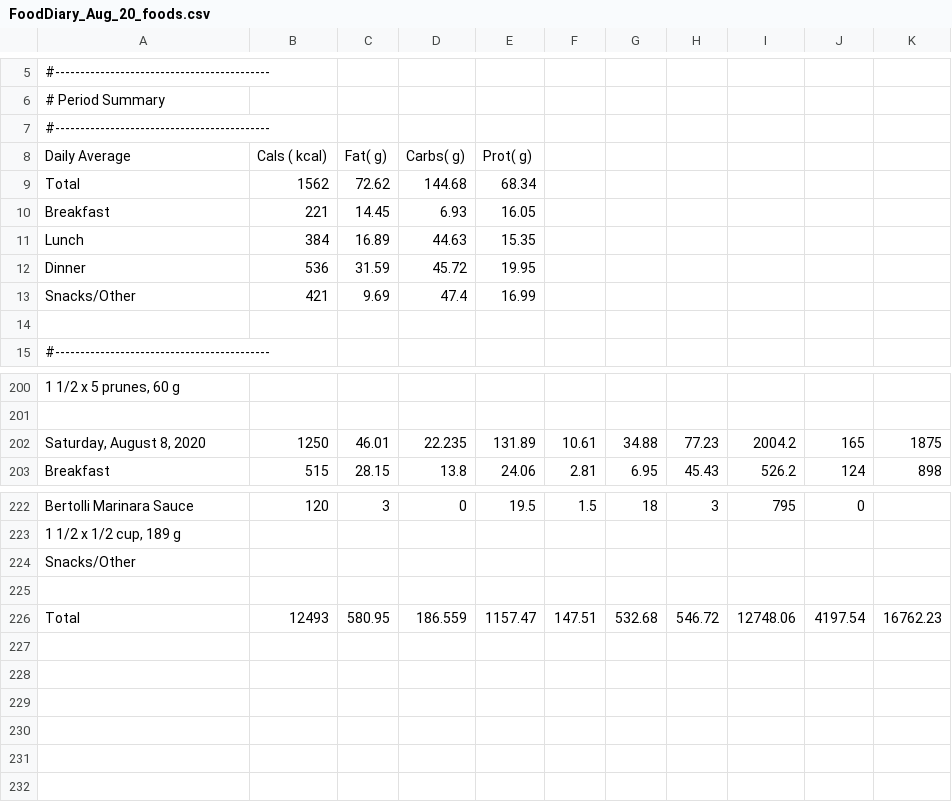
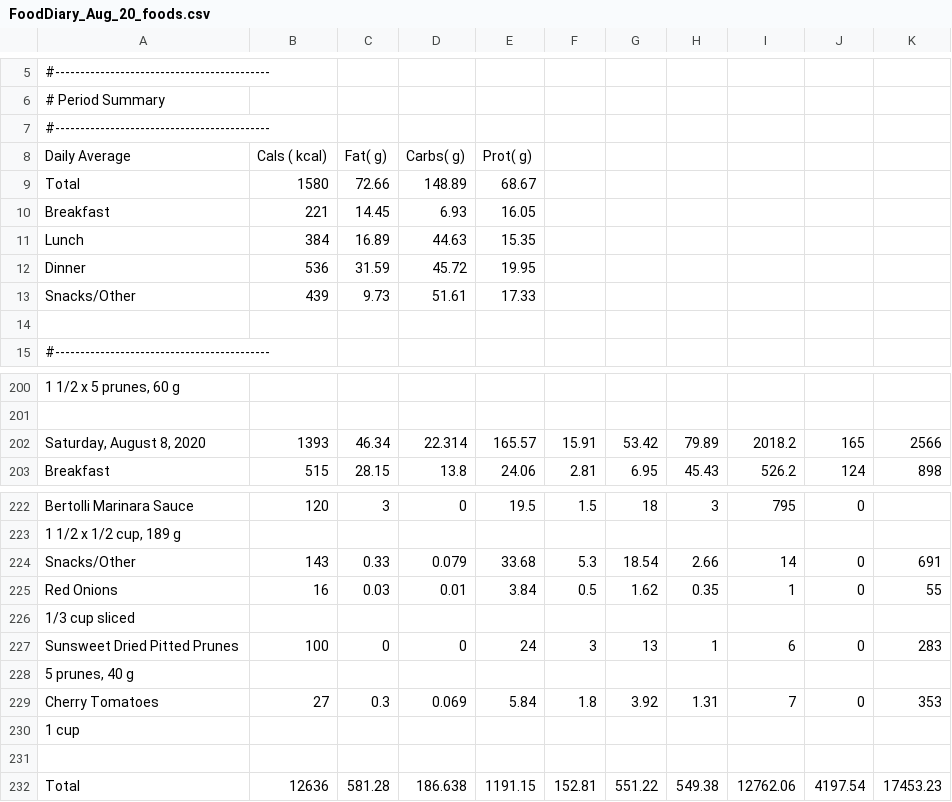
Before and after one commit to grf/d3-data, a CSV file: FoodDiary_Aug_20_foods.csv, drawn as a sheet; only a part is shown, gaps mark what is left out; removed rows and columns are numbered as before the commit, all else as after; the diff names each change by its address in the sheet, - before the commit and + after, or states it on an @@ line.

Commit message:
update data

```diff
--- a/FoodDiary_Aug_20_foods.csv
+++ b/FoodDiary_Aug_20_foods.csv
-row 9: Total | 1562 | 72.62 | 144.68 | 68.34
+row 9: Total | 1580 | 72.66 | 148.89 | 68.67
-row 13: Snacks/Other | 421 | 9.69 | 47.4 | 16.99
+row 13: Snacks/Other | 439 | 9.73 | 51.61 | 17.33
-row 202: Saturday, August 8, 2020 | 1250 | 46.01 | 22.235 | 131.89 | 10.61 | 34.88 | 77.23 | 2004.2 | 165 | 1875
+row 202: Saturday, August 8, 2020 | 1393 | 46.34 | 22.314 | 165.57 | 15.91 | 53.42 | 79.89 | 2018.2 | 165 | 2566
+row 224: Snacks/Other | 143 | 0.33 | 0.079 | 33.68 | 5.3 | 18.54 | 2.66 | 14 | 0 | 691
+row 225: Red Onions | 16 | 0.03 | 0.01 | 3.84 | 0.5 | 1.62 | 0.35 | 1 | 0 | 55
-A226: Snacks/Other
+A226: 1/3 cup sliced
+row 227: Sunsweet Dried Pitted Prunes | 100 | 0 | 0 | 24 | 3 | 13 | 1 | 6 | 0 | 283
+row 228: 5 prunes, 40 g
+row 229: Cherry Tomatoes | 27 | 0.3 | 0.069 | 5.84 | 1.8 | 3.92 | 1.31 | 7 | 0 | 353
+row 230: 1 cup
-row 226: Total | 12493 | 580.95 | 186.559 | 1157.47 | 147.51 | 532.68 | 546.72 | 12748.06 | 4197.54 | 16762.23
+row 232: Total | 12636 | 581.28 | 186.638 | 1191.15 | 152.81 | 551.22 | 549.38 | 12762.06 | 4197.54 | 17453.23
```
Also changed, not shown: weight-and-nutrients.csv.
